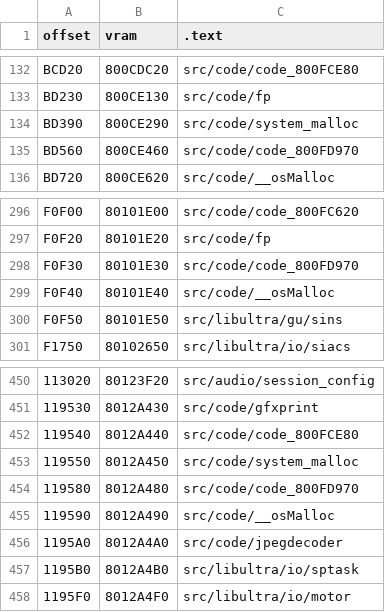
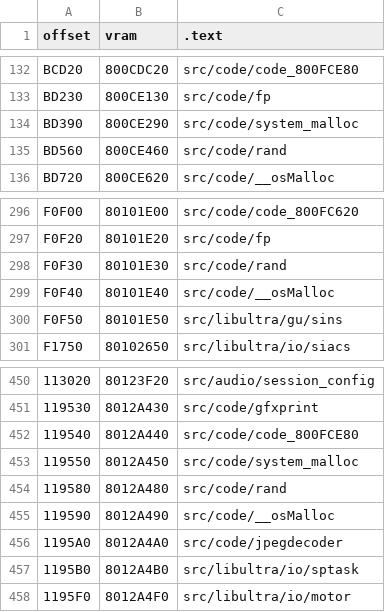
Before and after one commit to Dragorn421/oot, a CSV file: tools/disasm/gc-eu-mq/files_code.csv, drawn as a sheet; only a part is shown, gaps mark what is left out; the diff names each change by its address in the sheet, - before the commit and + after, or states it on an @@ line.

```diff
--- a/tools/disasm/gc-eu-mq/files_code.csv
+++ b/tools/disasm/gc-eu-mq/files_code.csv
-C135 (.text): src/code/code_800FD970
+C135 (.text): src/code/rand
-C298 (.text): src/code/code_800FD970
+C298 (.text): src/code/rand
-C454 (.text): src/code/code_800FD970
+C454 (.text): src/code/rand
```
Also changed, not shown: 4 other files.
